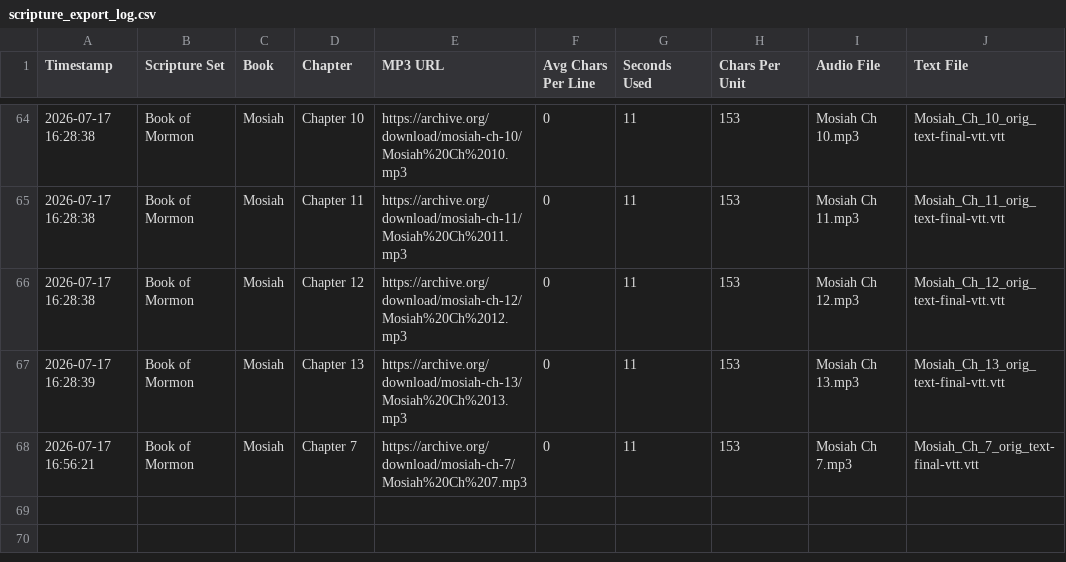
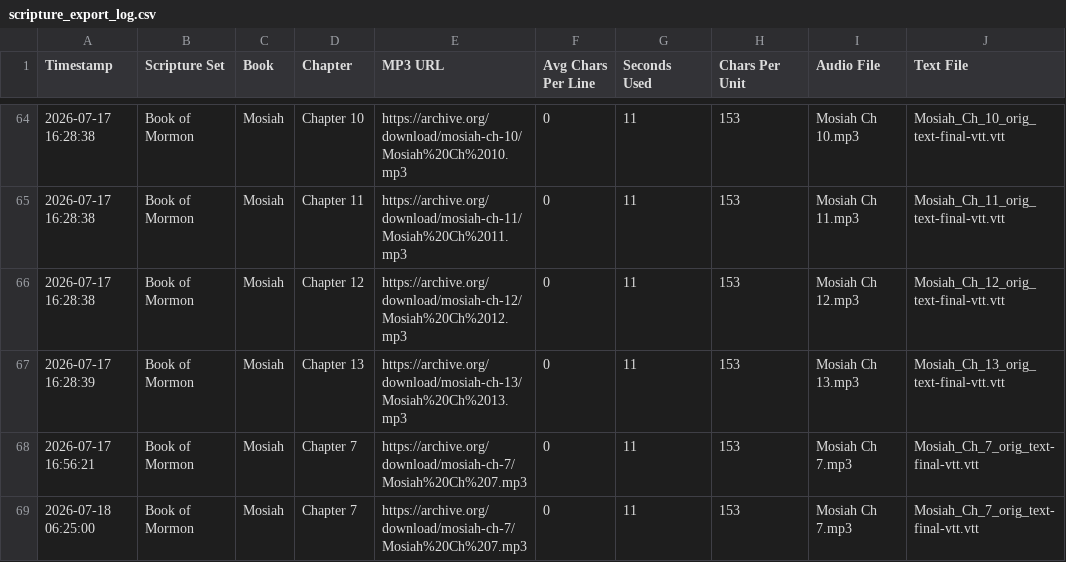
Before and after one commit to rexmarchant/scripture-reader, a CSV file: scripture_export_log.csv, drawn as a sheet; only a part is shown, gaps mark what is left out.

Commit message:
Fix duplicate-phrase mismatch bug in vtt_align.py; re-fix Mosiah 7
Mosiah 7 quotes 'thou shalt not make unto thee any graven image...'
twice (v97 briefly, v113 in full as part of the second commandments
recitation). Whisper misheard 'thee' as 'the' at the real, earlier
occurrence, dropping that match's score just enough that the search
kept hunting and locked onto the coincidentally perfect-scoring
duplicate 157 seconds later. Verse 97 then jumped its timestamp far
ahead, and the dedup pass dragged the correctly-matched verses 98-112
forward to cram in right before it -- verse 97 which should land at
~891s instead landed at 1044s, visible in playback as the highlight
stalling at verse 96 for ~2.5 minutes then jumping straight to 113.

Root cause was two compounding bugs:
1. A single anchor-word mismatch caused the scorer to abandon the rest
   of the comparison entirely, instead of tolerating it and continuing.
2. The timing-plausibility guard fully exempted 'high confidence'
   (perfect score) matches -- reasonable until a duplicated phrase can
   also score perfectly at the wrong, much later position.

Fixed both: score_anchor_at now tolerates up to len(anchor)//4 (min 1)
non-matching words as substitutions instead of bailing out, and the
plausibility guard now applies to high-confidence matches too (with
more slack: 8x avg verse duration vs 3x for mid/low).

Verified: verse 97 now matches directly at 890.92s, all of 98-113
resume their correct real timestamps, and a chapter-wide monotonic
sanity scan (checking for >30s jumps or <0.5s clusters) is clean for
all 27 previously-exported chapters.

```diff
--- a/scripture_export_log.csv
+++ b/scripture_export_log.csv
@@ -68 +68,2 @@
 "2026-07-17 16:56:21","Book of Mormon","Mosiah","Chapter 7","https://archive.org/download/mosiah-ch-7/Mosiah%20Ch%207.mp3","0","11","153","Mosiah Ch 7.mp3","Mosiah_Ch_7_orig_text-final-vtt.vtt"
+"2026-07-18 06:25:00","Book of Mormon","Mosiah","Chapter 7","https://archive.org/download/mosiah-ch-7/Mosiah%20Ch%207.mp3","0","11","153","Mosiah Ch 7.mp3","Mosiah_Ch_7_orig_text-final-vtt.vtt"
```
Also changed, not shown: 2 other files.
